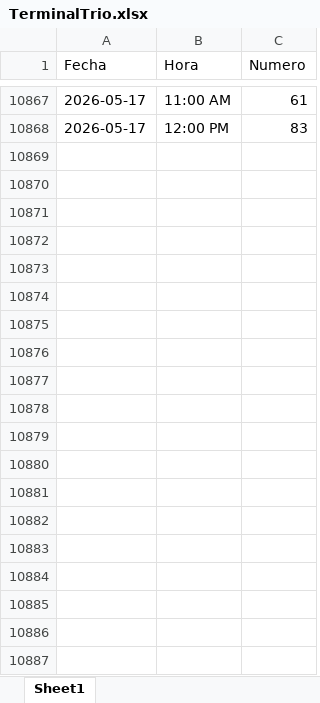
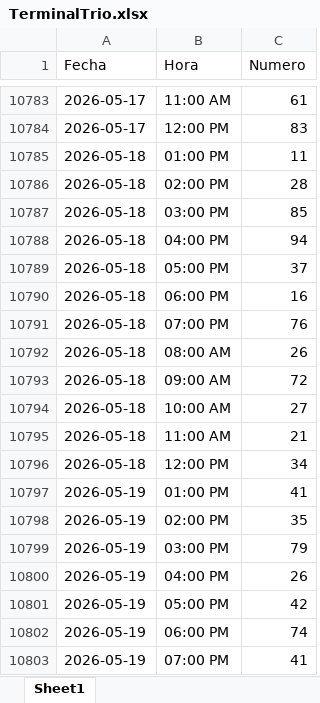
Before and after one commit to GabozAlex/PrediccionNumeros, an Excel workbook: data/TerminalTrio.xlsx, sheet Sheet1, drawn as a sheet; only a part is shown, gaps mark what is left out; values as stored, in another font and other column widths than the file's, no borders; the diff covers the shown part only; the diff names each change by its address in the sheet, - before the commit and + after, or states it on an @@ line.

```diff
--- a/data/TerminalTrio.xlsx (sheet Sheet1)
+++ b/data/TerminalTrio.xlsx (sheet Sheet1)
+row 10785: 2026-05-18 | 01:00 PM | 11
+row 10786: 2026-05-18 | 02:00 PM | 28
+row 10787: 2026-05-18 | 03:00 PM | 85
+row 10788: 2026-05-18 | 04:00 PM | 94
+row 10789: 2026-05-18 | 05:00 PM | 37
+row 10790: 2026-05-18 | 06:00 PM | 16
+row 10791: 2026-05-18 | 07:00 PM | 76
+row 10792: 2026-05-18 | 08:00 AM | 26
+row 10793: 2026-05-18 | 09:00 AM | 72
+row 10794: 2026-05-18 | 10:00 AM | 27
+row 10795: 2026-05-18 | 11:00 AM | 21
+row 10796: 2026-05-18 | 12:00 PM | 34
+row 10797: 2026-05-19 | 01:00 PM | 41
+row 10798: 2026-05-19 | 02:00 PM | 35
+row 10799: 2026-05-19 | 03:00 PM | 79
+row 10800: 2026-05-19 | 04:00 PM | 26
+row 10801: 2026-05-19 | 05:00 PM | 42
+row 10802: 2026-05-19 | 06:00 PM | 74
+row 10803: 2026-05-19 | 07:00 PM | 41
```
Also changed, not shown: 233 added rows and 84 removed rows elsewhere in this sheet, data/LottoActivoINT.xlsx, data/TerminalGranjita.xlsx, 3 other files.
